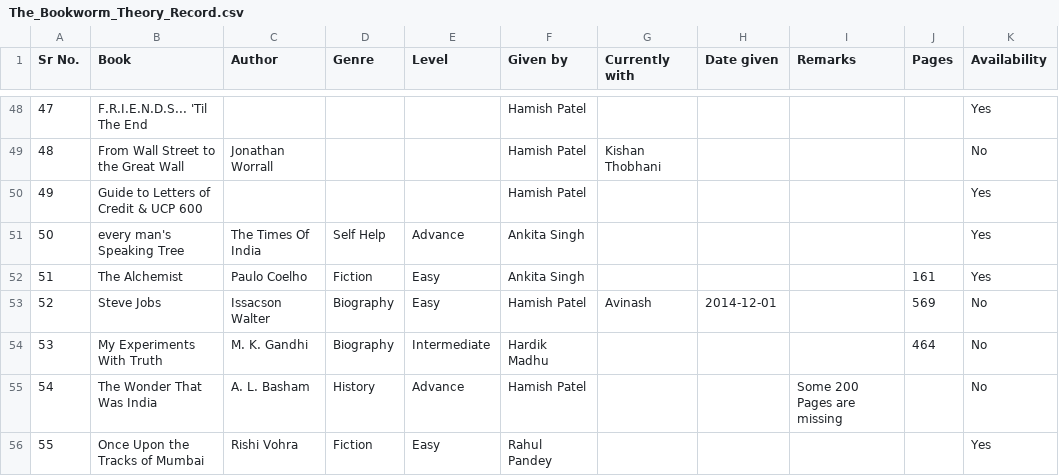
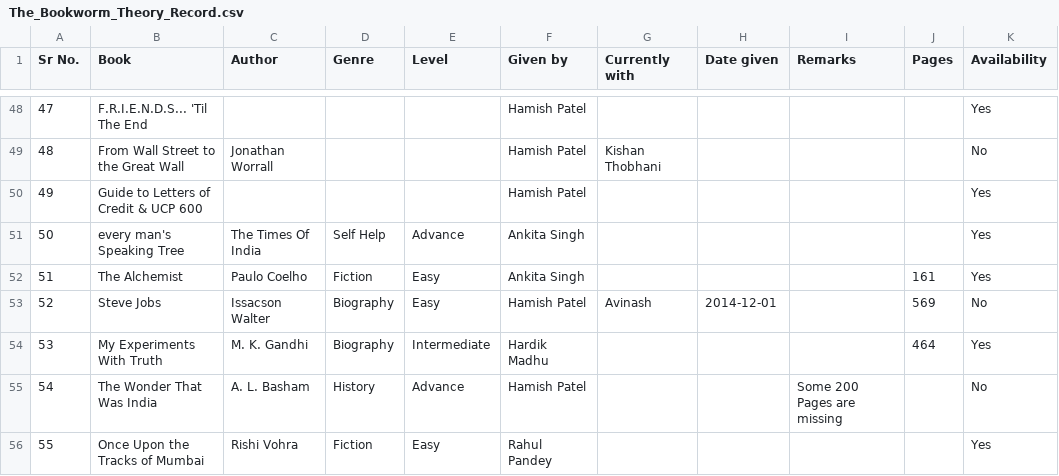
Before and after one commit to TheBookwormTheory/thebookwormtheory.github.io, a CSV file: js/The_Bookworm_Theory_Record.csv, drawn as a sheet; only a part is shown, gaps mark what is left out; the diff names each change by its address in the sheet, - before the commit and + after, or states it on an @@ line.

Commit message:
Records updated

```diff
--- a/js/The_Bookworm_Theory_Record.csv
+++ b/js/The_Bookworm_Theory_Record.csv
-K54 (Availability): No
+K54 (Availability): Yes
```
Also changed, not shown: 2 other files.
